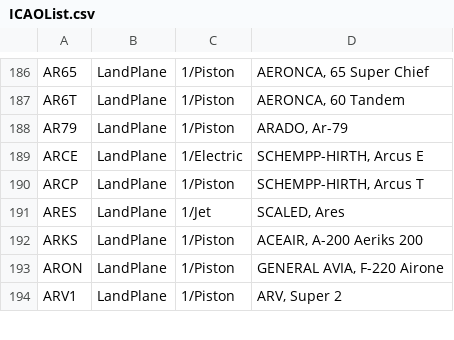
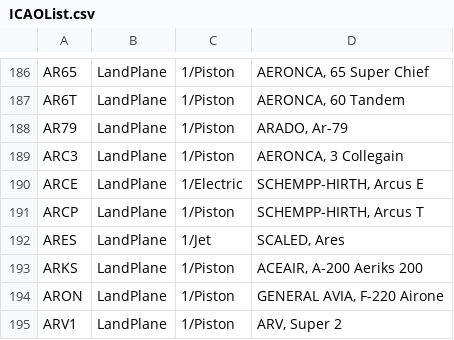
Before and after one commit to rikgale/ICAOList, a CSV file: ICAOList.csv, drawn as a sheet; only a part is shown, gaps mark what is left out.

Commit message:
Update ICAOList.csv
ARC3 added

```diff
--- a/ICAOList.csv
+++ b/ICAOList.csv
@@ -188,2 +188,3 @@ AR6T,LandPlane,1/Piston,"AERONCA, 60 Tandem"
 AR79,LandPlane,1/Piston,"ARADO, Ar-79"
+ARC3,LandPlane,1/Piston,"AERONCA, 3 Collegain"
 ARCE,LandPlane,1/Electric,"SCHEMPP-HIRTH, Arcus E"
```
